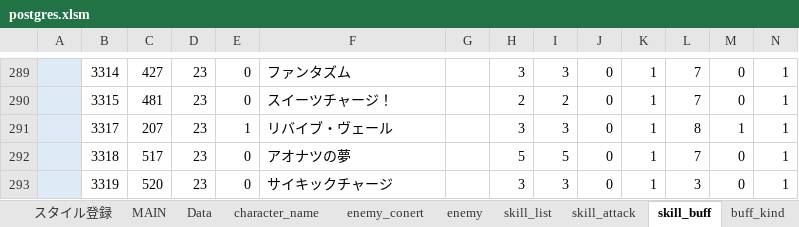
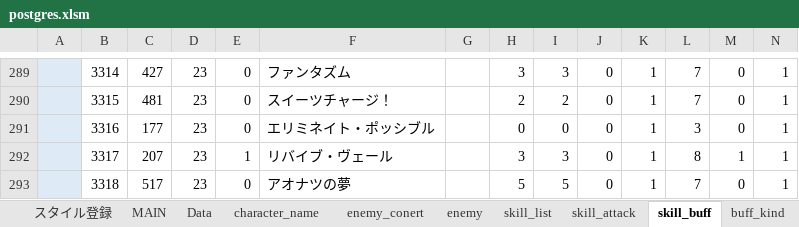
Before and after one commit to reliruleru00/hevburn, an Excel workbook: postgres.xlsm, sheet skill_buff, drawn as a sheet; only a part is shown, gaps mark what is left out; the shorter side is filled out with more unchanged rows; values as stored, in another font and other column widths than the file's, no borders; charts and pictures not drawn; rows hold the shown columns only; the diff names each change by its address in the sheet, - before the commit and + after, or states it on an @@ line.

Commit message:
エリミネイト・ポッシブル

```diff
--- a/postgres.xlsm (sheet skill_buff)
+++ b/postgres.xlsm (sheet skill_buff)
+row 291:  | 3316 | 177 | 23 | 0 | エリミネイト・ポッシブル |  | 0 | 0 | 0 | 1 | 3 | 0 | 1
```
Also changed, not shown: 1 other file.
